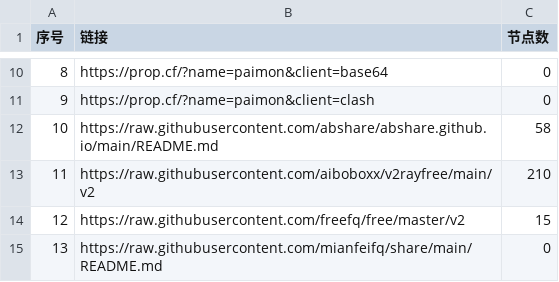
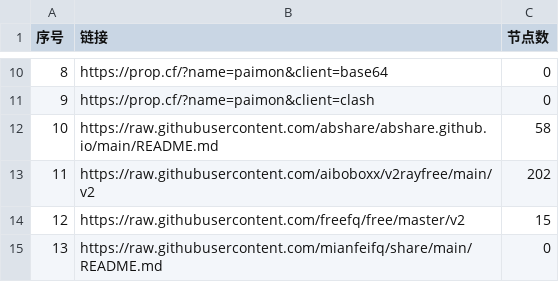
Before and after one commit to randy2jenk/AutoMergePublicNodes, a CSV file: list_result.csv, drawn as a sheet; only a part is shown, gaps mark what is left out.

```diff
--- a/list_result.csv
+++ b/list_result.csv
@@ -12,3 +12,3 @@
 10,https://raw.githubusercontent.com/abshare/abshare.github.io/main/README.md,58
-11,https://raw.githubusercontent.com/aiboboxx/v2rayfree/main/v2,210
+11,https://raw.githubusercontent.com/aiboboxx/v2rayfree/main/v2,202
 12,https://raw.githubusercontent.com/freefq/free/master/v2,15
```
Also changed, not shown: 9 other files.
